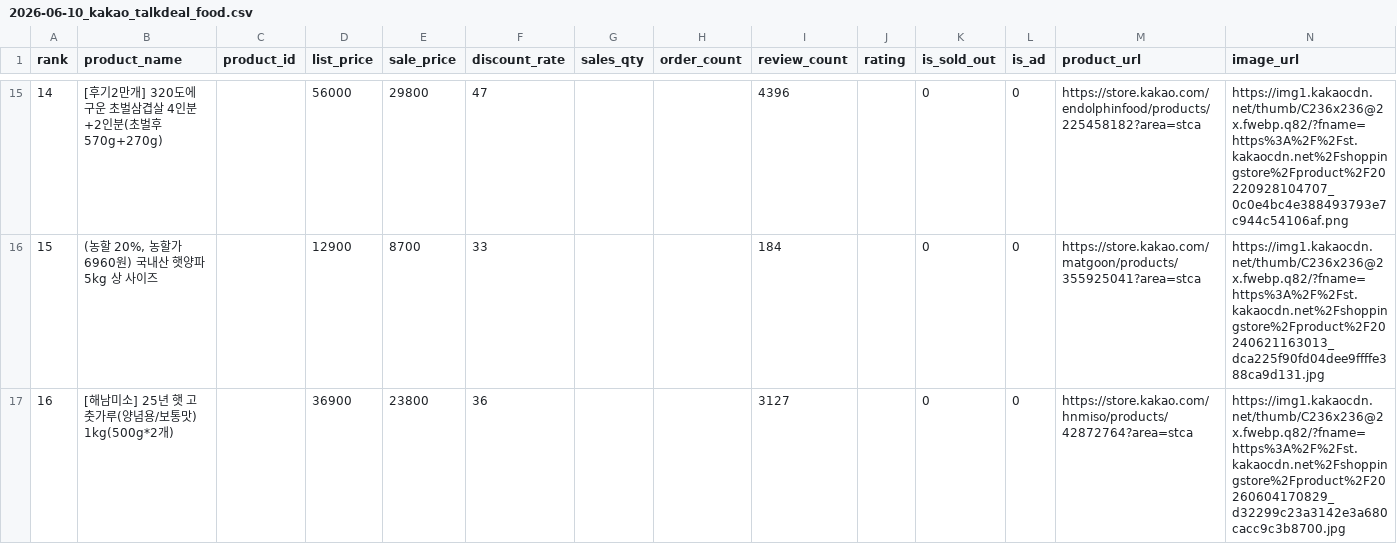
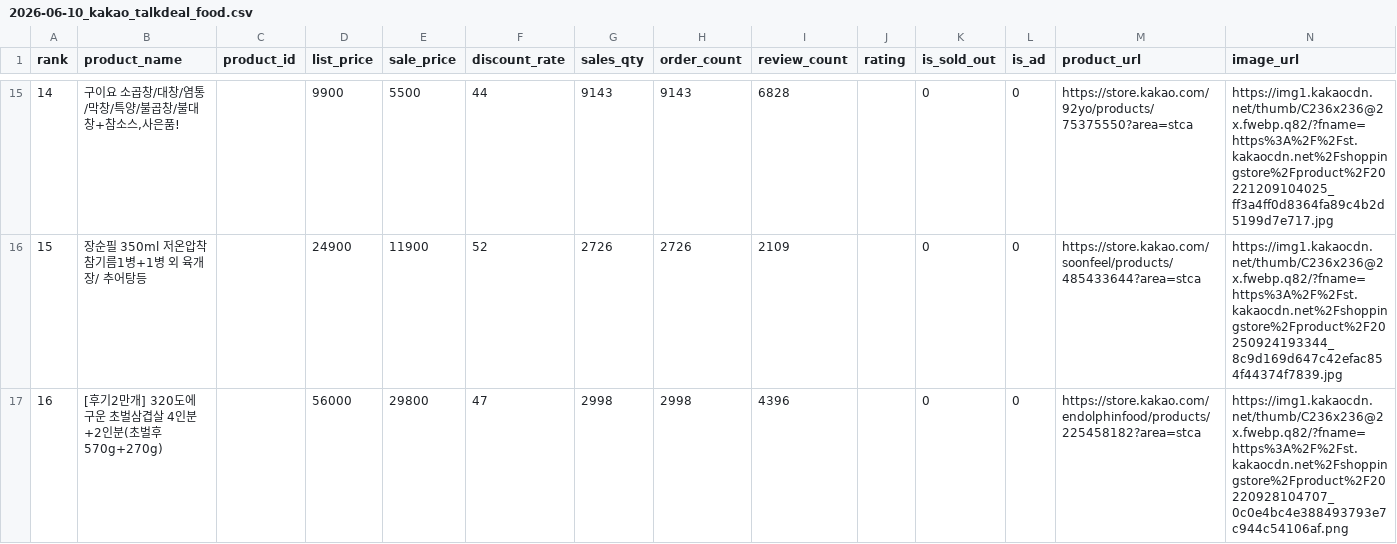
Before and after one commit to wltjq1324-cloud/shop-crawler, a CSV file: exports/2026-06-10_kakao_talkdeal_food.csv, drawn as a sheet; only a part is shown, gaps mark what is left out; the diff covers the shown part only.

```diff
--- a/exports/2026-06-10_kakao_talkdeal_food.csv
+++ b/exports/2026-06-10_kakao_talkdeal_food.csv
@@ -15,3 +15,3 @@
-14,[후기2만개] 320도에 구운 초벌삼겹살 4인분+2인분(초벌후 570g+270g),,56000,29800,47,,,4396,,0,0,https://store.kakao.com/endolphinfood/products/225458182?area=stca,https://img1.kakaocdn.net/thumb/C236x236@2x.fwebp.q82/?fname=https%3A%2F%2Fst.kakaocdn.net%2Fshoppingstore%2Fproduct%2F20220928104707_0c0e4bc4e388493793e7c944c54106af.png
-15,"(농할 20%, 농할가 6960원) 국내산 햇양파 5kg 상 사이즈",,12900,8700,33,,,184,,0,0,https://store.kakao.com/matgoon/products/355925041?area=stca,https://img1.kakaocdn.net/thumb/C236x236@2x.fwebp.q82/?fname=https%3A%2F%2Fst.kakaocdn.net%2Fshoppingstore%2Fproduct%2F20240621163013_dca225f90fd04dee9ffffe388ca9d131.jpg
-16,[해남미소] 25년 햇 고춧가루(양념용/보통맛) 1kg(500g*2개),,36900,23800,36,,,3127,,0,0,https://store.kakao.com/hnmiso/products/42872764?area=stca,https://img1.kakaocdn.net/thumb/C236x236@2x.fwebp.q82/?fname=https%3A%2F%2Fst.kakaocdn.net%2Fshoppingstore%2Fproduct%2F20260604170829_d32299c23a3142e3a680cacc9c3b8700.jpg
+14,"구이요 소곱창/대창/염통/막창/특양/불곱창/불대창+참소스,사은품!",,9900,5500,44,9143,9143,6828,,0,0,https://store.kakao.com/92yo/products/75375550?area=stca,https://img1.kakaocdn.net/thumb/C236x236@2x.fwebp.q82/?fname=https%3A%2F%2Fst.kakaocdn.net%2Fshoppingstore%2Fproduct%2F20221209104025_ff3a4ff0d8364fa89c4b2d5199d7e717.jpg
+15,장순필 350ml 저온압착 참기름1병+1병 외 육개장/ 추어탕등,,24900,11900,52,2726,2726,2109,,0,0,https://store.kakao.com/soonfeel/products/485433644?area=stca,https://img1.kakaocdn.net/thumb/C236x236@2x.fwebp.q82/?fname=https%3A%2F%2Fst.kakaocdn.net%2Fshoppingstore%2Fproduct%2F20250924193344_8c9d169d647c42efac854f44374f7839.jpg
+16,[후기2만개] 320도에 구운 초벌삼겹살 4인분+2인분(초벌후 570g+270g),,56000,29800,47,2998,2998,4396,,0,0,https://store.kakao.com/endolphinfood/products/225458182?area=stca,https://img1.kakaocdn.net/thumb/C236x236@2x.fwebp.q82/?fname=https%3A%2F%2Fst.kakaocdn.net%2Fshoppingstore%2Fproduct%2F20220928104707_0c0e4bc4e388493793e7c944c54106af.png
```
Also changed, not shown: 147 edited cells elsewhere in this file, exports/2026-06-10_nsmall_chuksan.csv, exports/2026-06-10_nsmall_nongsan.csv, 8 other files.
